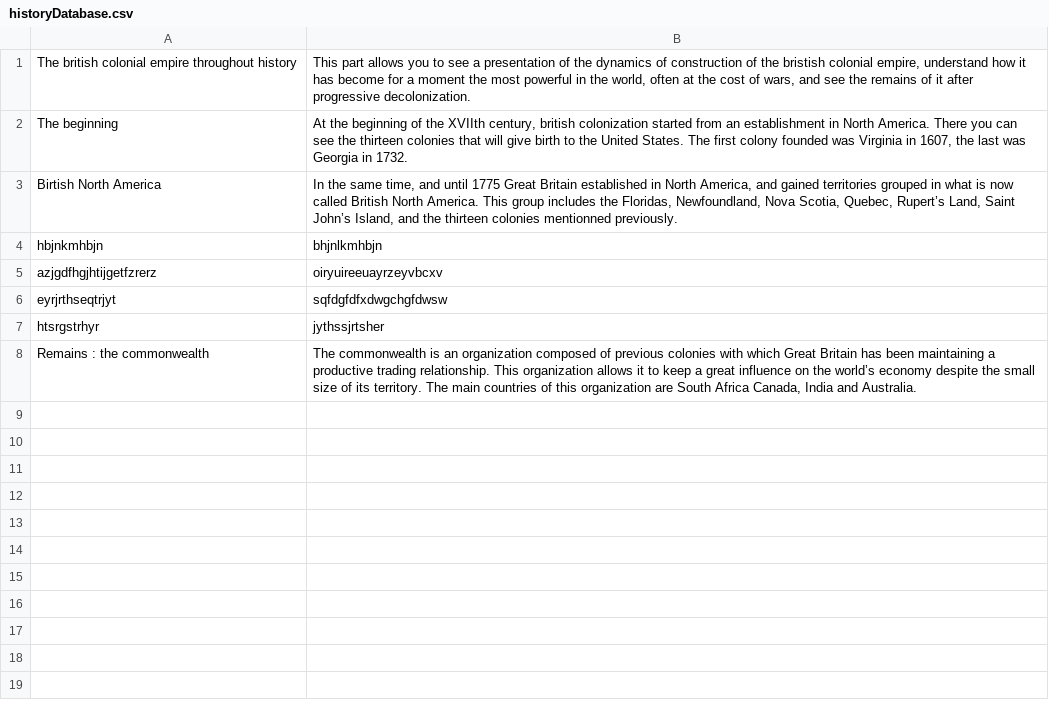
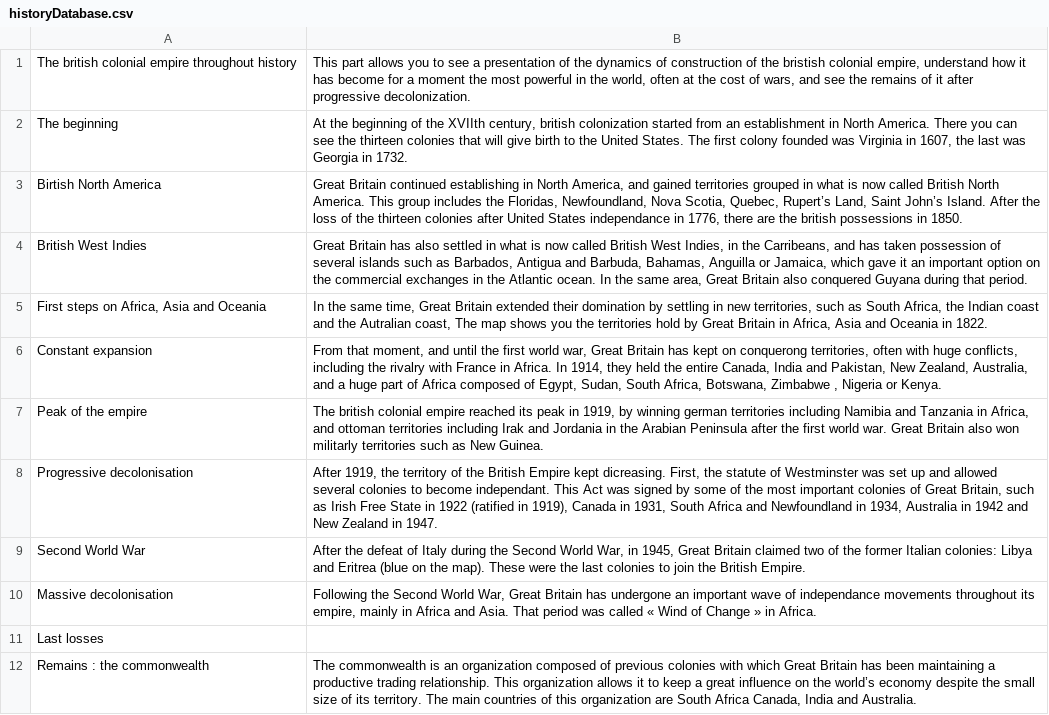
Before and after one commit to Patmosis/EnglishProjectTNCY, a CSV file: src/resources/historyDatabase.csv, drawn as a sheet.

```diff
--- a/src/resources/historyDatabase.csv
+++ b/src/resources/historyDatabase.csv
@@ -2,7 +2,11 @@ The british colonial empire throughout history;This part allows you to see a pre
 The beginning;At the beginning of the XVIIth century, british colonization started from an establishment in North America. There you can see the thirteen colonies that will give birth to the United States. The first colony founded was Virginia in 1607, the last was Georgia in 1732.
-Birtish North America;In the same time, and until 1775 Great Britain established in North America, and gained territories grouped in what is now called British North America. This group includes the Floridas, Newfoundland, Nova Scotia, Quebec, Rupert’s Land, Saint John’s Island, and the thirteen colonies  mentionned previously.
-hbjnkmhbjn;bhjnlkmhbjn
-azjgdfhgjhtijgetfzrerz;oiryuireeuayrzeyvbcxv
-eyrjrthseqtrjyt;sqfdgfdfxdwgchgfdwsw
-htsrgstrhyr;jythssjrtsher
+Birtish North America;Great Britain continued establishing in North America, and gained territories grouped in what is now called British North America. This group includes the Floridas, Newfoundland, Nova Scotia, Quebec, Rupert’s Land, Saint John’s Island. After the loss of the thirteen colonies after United States independance in 1776, there are the british possessions in 1850.
+British West Indies;Great Britain has also settled in what is now called British West Indies, in the Carribeans, and has taken possession of several islands such as Barbados, Antigua and Barbuda, Bahamas, Anguilla or Jamaica, which gave it an important option on the commercial exchanges in the Atlantic ocean. In the same area, Great Britain also conquered Guyana during that period.
+First steps on Africa, Asia and Oceania;In the same time, Great Britain extended their domination by settling in new territories, such as South Africa, the Indian coast and the Autralian coast, The map shows you the territories hold by Great Britain in Africa, Asia and Oceania in 1822.
+Constant expansion;From that moment, and until the first world war, Great Britain has kept on conquerong territories, often with huge conflicts, including the rivalry with France in Africa. In 1914, they held the entire Canada, India and Pakistan, New Zealand, Australia, and a huge part of Africa composed of Egypt, Sudan, South Africa, Botswana, Zimbabwe , Nigeria or Kenya.
+Peak of the empire;The british colonial empire reached its peak in 1919, by winning german territories including Namibia and Tanzania in Africa, and ottoman territories including Irak and Jordania in the Arabian Peninsula after the first world war. Great Britain also won militarly territories such as New Guinea.
+Progressive decolonisation;After 1919, the territory of the British Empire kept dicreasing. First, the statute of Westminster was set up and allowed several colonies to become independant. This Act was signed by some of the most important colonies of Great Britain, such as Irish Free State in 1922 (ratified in 1919), Canada in 1931, South Africa and Newfoundland in 1934, Australia in 1942 and New Zealand in 1947.
+Second World War;After the defeat of Italy during the Second World War, in 1945, Great Britain claimed two of the former Italian colonies: Libya and Eritrea (blue on the map). These were the last colonies to join the British Empire.
+Massive decolonisation;Following the Second World War, Great Britain has undergone an important wave of independance movements throughout its empire, mainly in Africa and Asia. That period was called « Wind of Change » in Africa.
+Last losses;
 Remains : the commonwealth;The commonwealth is an organization composed of previous colonies with which Great Britain has been maintaining a productive trading relationship. This organization allows it to keep a great influence on the world’s economy despite the small size of its territory. The main countries of this organization are South Africa Canada, India and Australia.
```
Also changed, not shown: 26 other files.
